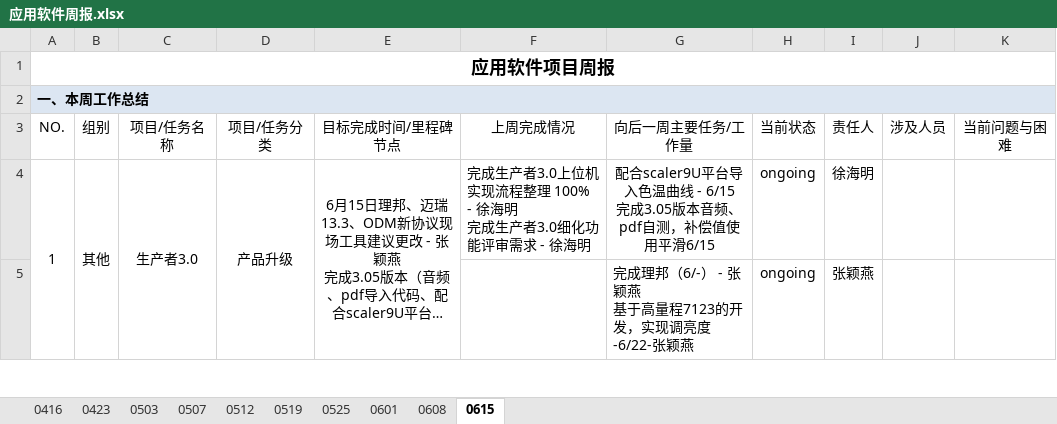
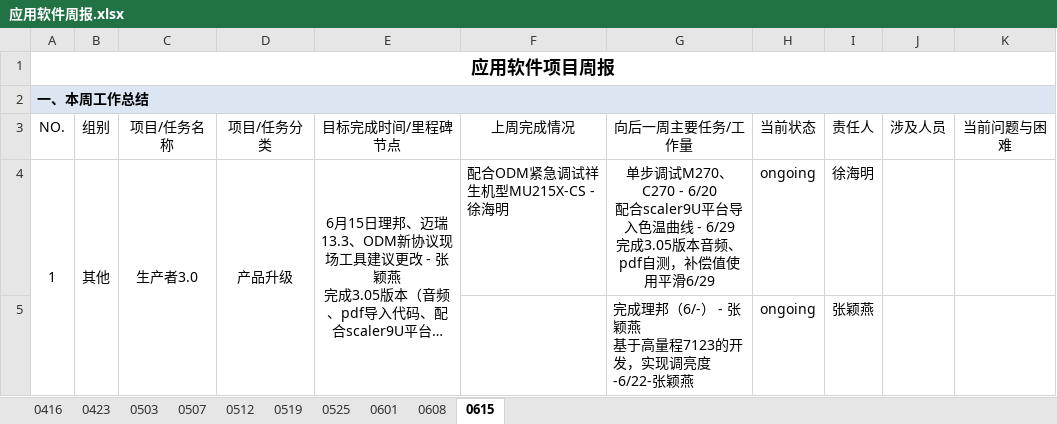
Before and after one commit to JUSHA1996/Logs, an Excel workbook: 应用软件周报.xlsx, sheet 0615, drawn as a sheet; only a part is shown; long unchanged cells end in …; values as stored, in another font and other column widths than the file's, no borders; conditional formats not drawn; ↵ is a line break in a cell; the diff covers the shown part only; the diff names each change by its address in the sheet, - before the commit and + after, or states it on an @@ line.

Commit message:
刘善翼

```diff
--- a/应用软件周报.xlsx (sheet 0615)
+++ b/应用软件周报.xlsx (sheet 0615)
-F4 (上周完成情况): 完成生产者3.0上位机实现流程整理 100% - 徐海明 ↵ 完成生产者3.0细化功能评审需求 - 徐海明
+F4 (上周完成情况): 配合ODM紧急调试祥生机型MU215X-CS - 徐海明
-G4 (向后一周主要任务/工作量): 配合scaler9U平台导入色温曲线 - 6/15 ↵ 完成3.05版本音频、pdf自测，补偿值使用平滑6/15
+G4 (向后一周主要任务/工作量): 单步调试M270、C270 - 6/20 ↵ 配合scaler9U平台导入色温曲线 - 6/29 ↵ 完成3.05版本音频、pdf自测，补偿值使用平滑6/29
```
Also changed, not shown: 6 edited cells elsewhere in this sheet.
